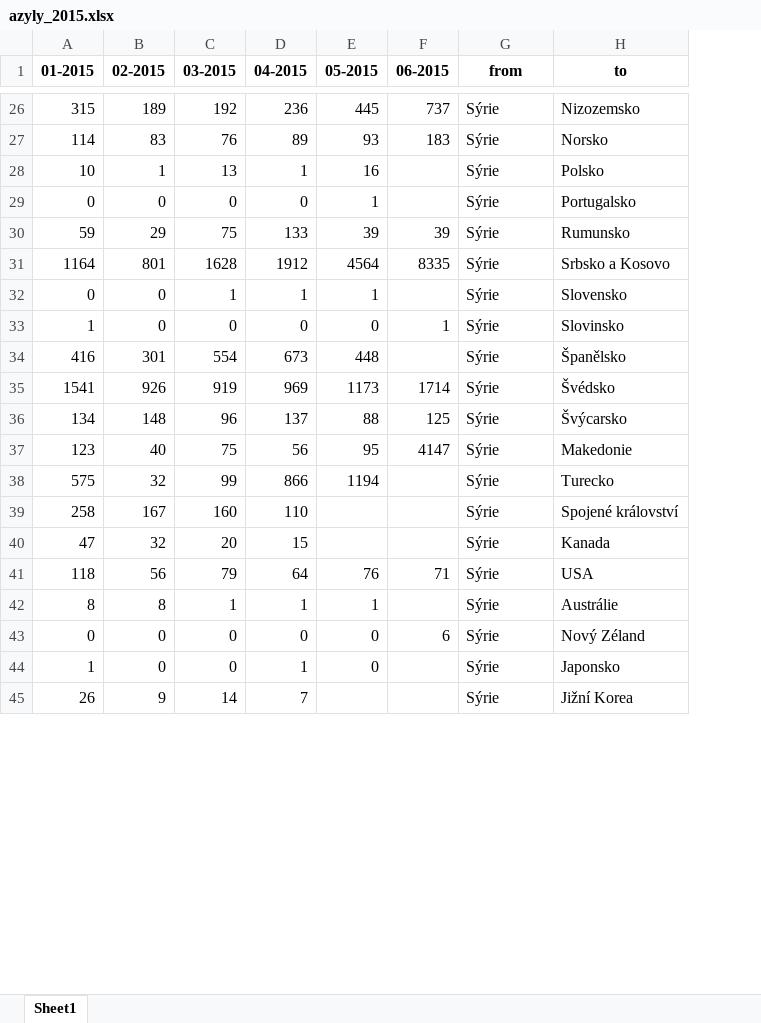
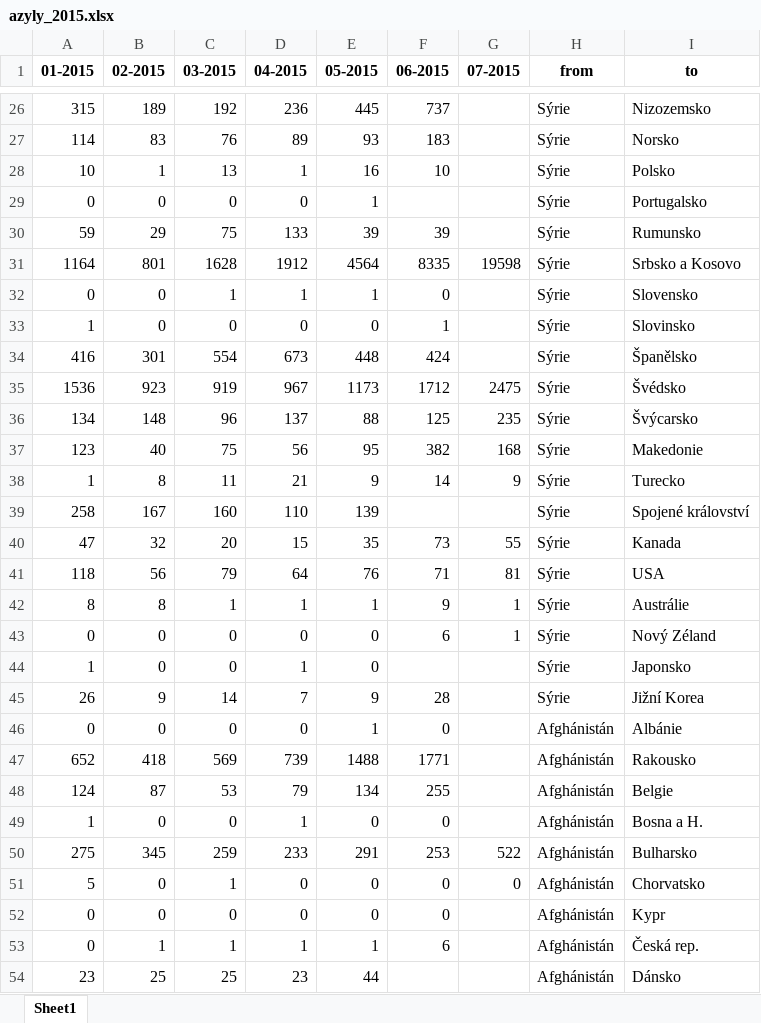
Before and after one commit to DataRozhlas/uprchlici-puvod, an Excel workbook: data/azyly_2015.xlsx, sheet Sheet1, drawn as a sheet; only a part is shown, gaps mark what is left out; values as stored, in another font and other column widths than the file's, no borders; removed rows and columns are numbered as before the commit, all else as after; the diff covers the shown part only; the diff names each change by its address in the sheet, - before the commit and + after, or states it on an @@ line.

```diff
--- a/data/azyly_2015.xlsx (sheet Sheet1)
+++ b/data/azyly_2015.xlsx (sheet Sheet1)
+column G (07-2015), rows 31-37: 19598 |  |  |  | 2475 | 235 | 168; rows 40-43: 55 | 81 | 1 | 1
-F28 (06-2015): (empty)
+F28 (06-2015): 10
-F32 (06-2015): (empty)
+F32 (06-2015): 0
-F34 (06-2015): (empty)
+F34 (06-2015): 424
-A35 (01-2015): 1541
+A35 (01-2015): 1536
-B35 (02-2015): 926
+B35 (02-2015): 923
-D35 (04-2015): 969
+D35 (04-2015): 967
-F35 (06-2015): 1714
+F35 (06-2015): 1712
-F37 (06-2015): 4147
+F37 (06-2015): 382
-row 38: 575 | 32 | 99 | 866 | 1194 |  | Sýrie | Turecko
+row 38: 1 | 8 | 11 | 21 | 9 | 14 | 9 | Sýrie | Turecko
-E39 (05-2015): (empty)
+E39 (05-2015): 139
-E40 (05-2015): (empty)
+E40 (05-2015): 35
-F40 (06-2015): (empty)
+F40 (06-2015): 73
-F42 (06-2015): (empty)
+F42 (06-2015): 9
-E45 (05-2015): (empty)
+E45 (05-2015): 9
-F45 (06-2015): (empty)
+F45 (06-2015): 28
@@ row 90 moved to row 46: 0 @@
+row 47: 652 | 418 | 569 | 739 | 1488 | 1771 |  | Afghánistán | Rakousko
@@ row 92 moved to row 48: 124 @@
@@ row 93 moved to row 49: 1 @@
@@ row 94 moved to row 50: 275 @@
+row 51: 5 | 0 | 1 | 0 | 0 | 0 | 0 | Afghánistán | Chorvatsko
+row 52: 0 | 0 | 0 | 0 | 0 | 0 |  | Afghánistán | Kypr
@@ row 97 moved to row 53: 0 @@
@@ row 98 moved to row 54: 23 @@
```
Also changed, not shown: 23 added rows, 26 removed rows, 18 moved rows and 215 edited cells elsewhere in this sheet, 2 other files.
